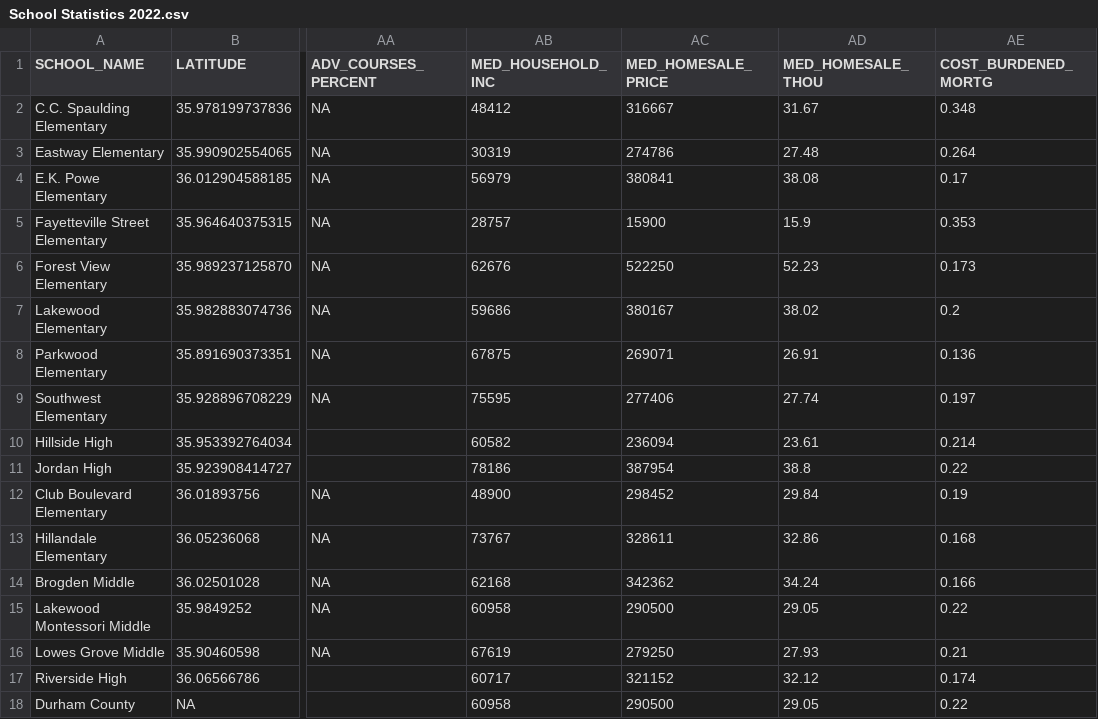
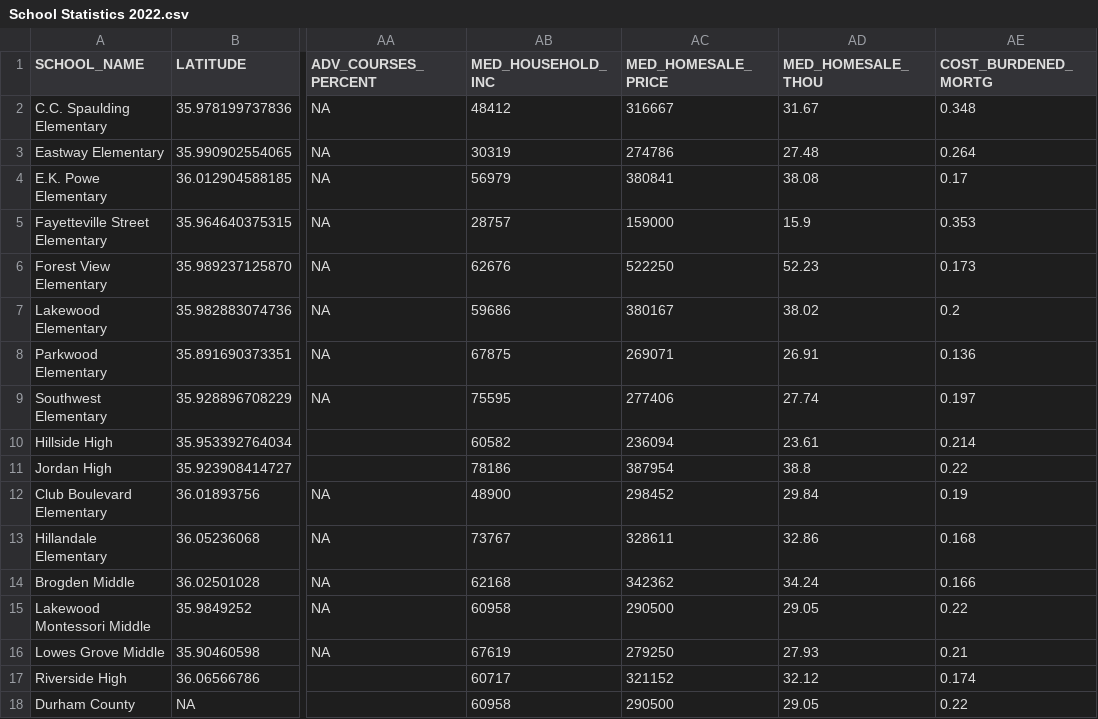
Before and after one commit to dataPlusVisualizingDurhamPublicSchools/visualizing_DPS, a CSV file: dps_dashboard/data/2022/school_stats_data/School Statistics 2022.csv, drawn as a sheet; only a part is shown, gaps mark what is left out; the diff names each change by its address in the sheet, - before the commit and + after, or states it on an @@ line.

Commit message:
Update School Statistics 2022.csv

```diff
--- a/dps_dashboard/data/2022/school_stats_data/School Statistics 2022.csv
+++ b/dps_dashboard/data/2022/school_stats_data/School Statistics 2022.csv
-AC5 (MED_HOMESALE_PRICE): 15900
+AC5 (MED_HOMESALE_PRICE): 159000
```
